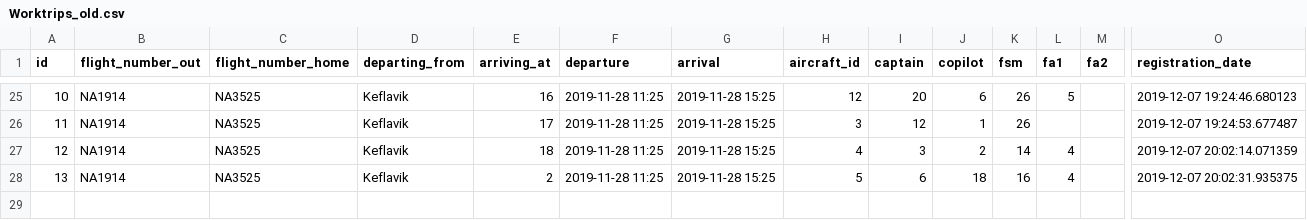
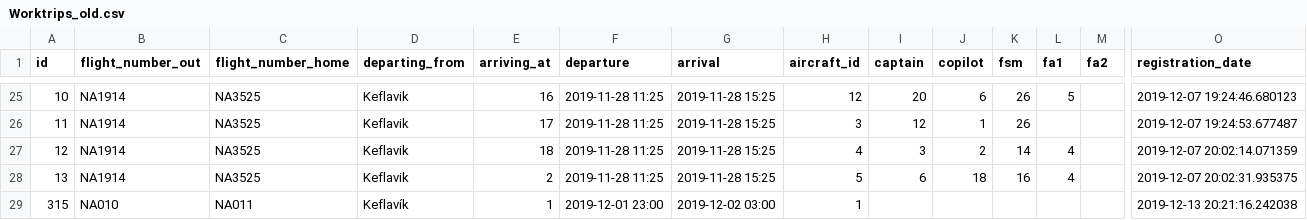
Before and after one commit to heidars19/3ja-vikna-verkefni, a CSV file: program_code/Data/Worktrips_old.csv, drawn as a sheet; only a part is shown, gaps mark what is left out; rows hold the shown columns only; the diff names each change by its address in the sheet, - before the commit and + after, or states it on an @@ line.

```diff
--- a/program_code/Data/Worktrips_old.csv
+++ b/program_code/Data/Worktrips_old.csv
+row 29: 315 | NA010 | NA011 | Keflavík | 1 | 2019-12-01 23:00 | 2019-12-02 03:00 | 1 |  |  |  |  |  | 2019-12-13 20:21:16.242038
```
Also changed, not shown: 1 other file.
